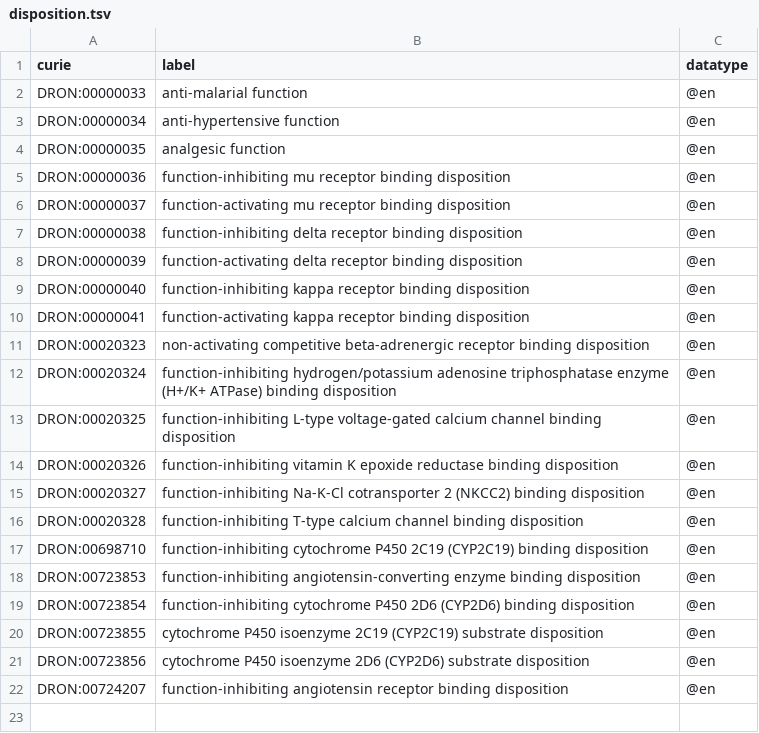
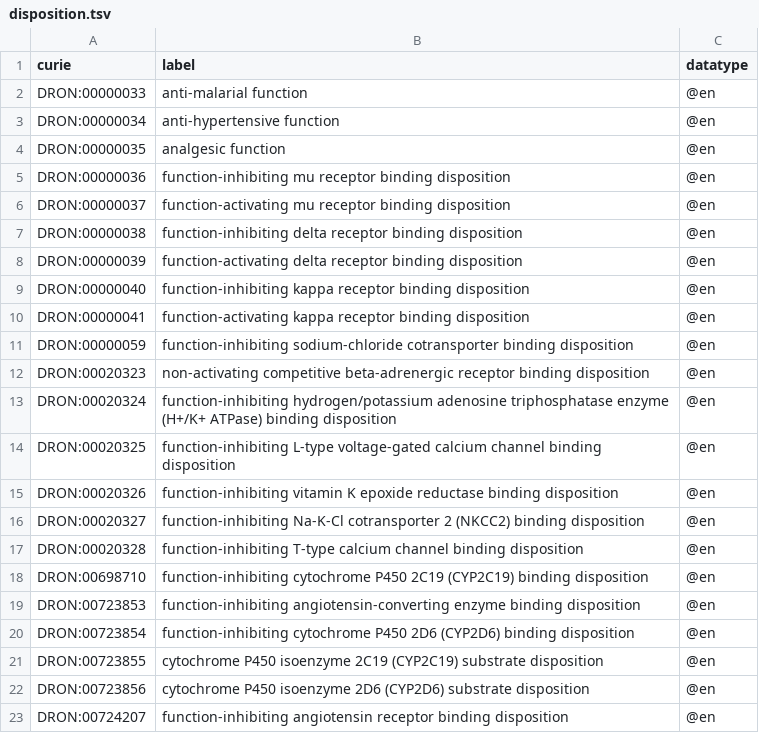
Before and after one commit to mcwdsi/dron, a TSV file: src/templates/disposition.tsv, drawn as a sheet.

Commit message:
one more commit to fix a 'missing_label' error. Wasn't worth it's own entire PR or issue on the tracker

```diff
--- a/src/templates/disposition.tsv
+++ b/src/templates/disposition.tsv
@@ -10,2 +10,3 @@ DRON:00000040	function-inhibiting kappa receptor binding disposition	@en
 DRON:00000041	function-activating kappa receptor binding disposition	@en
+DRON:00000059	function-inhibiting sodium-chloride cotransporter binding disposition	@en
 DRON:00020323	non-activating competitive beta-adrenergic receptor binding disposition	@en
```
